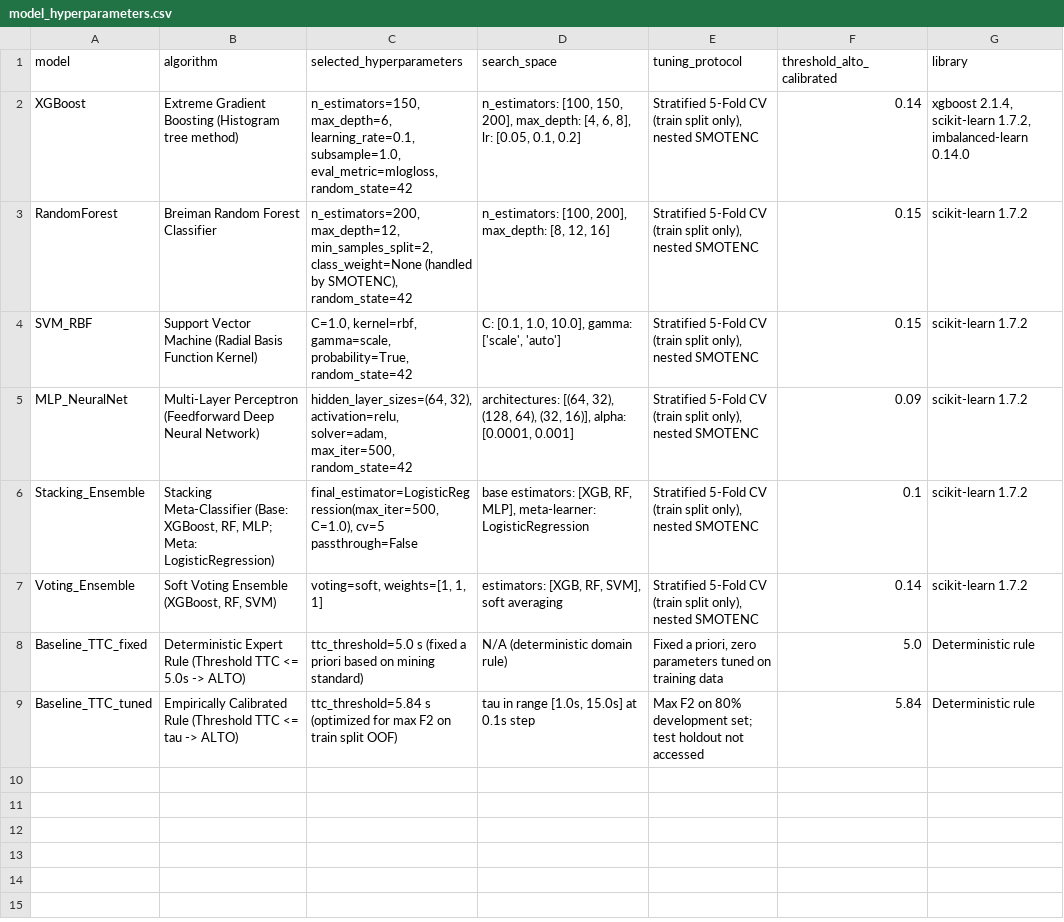
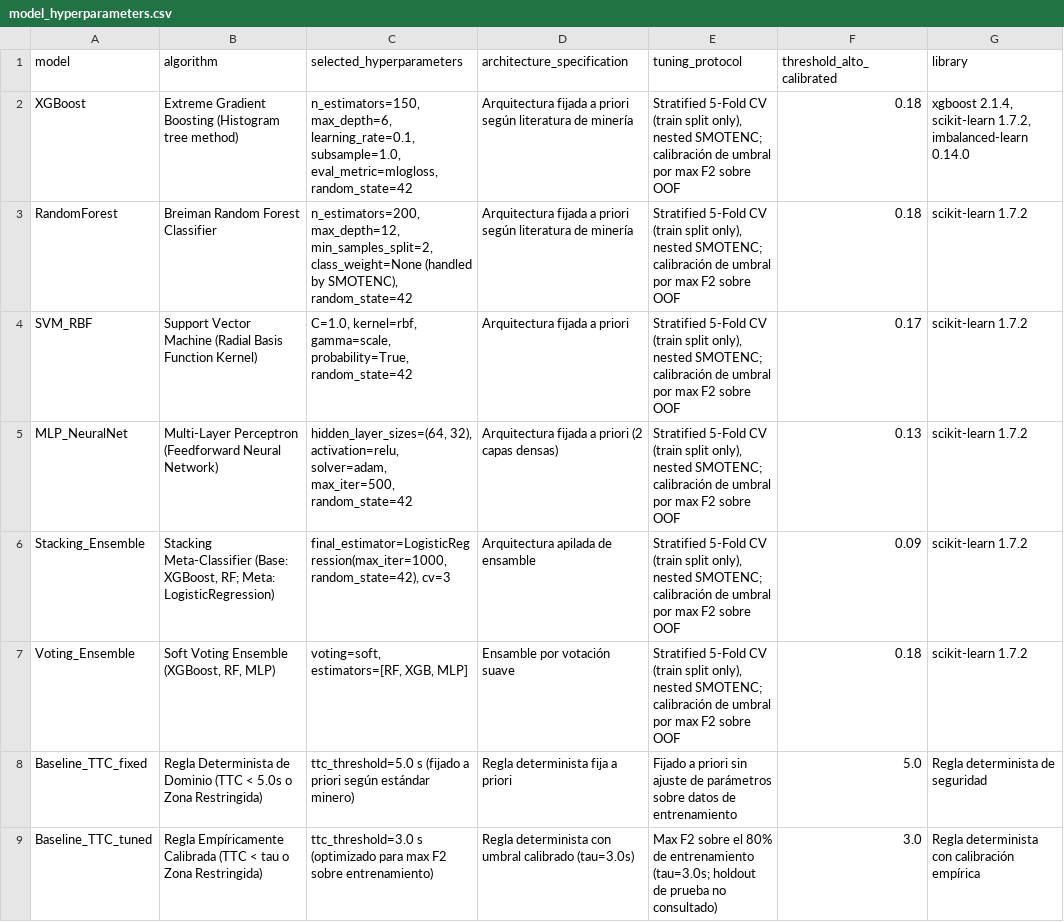
Before and after one commit to DrkonVilla/digital-twins-mines, a CSV file: results/model_hyperparameters.csv, drawn as a sheet.

```diff
--- a/results/model_hyperparameters.csv
+++ b/results/model_hyperparameters.csv
@@ -1,9 +1,9 @@
-model,algorithm,selected_hyperparameters,search_space,tuning_protocol,threshold_alto_calibrated,library
-XGBoost,Extreme Gradient Boosting (Histogram tree method),"n_estimators=150, max_depth=6, learning_rate=0.1, subsample=1.0, eval_metric=mlogloss, random_state=42","n_estimators: [100, 150, 200], max_depth: [4, 6, 8], lr: [0.05, 0.1, 0.2]","Stratified 5-Fold CV (train split only), nested SMOTENC",0.14,"xgboost 2.1.4, scikit-learn 1.7.2, imbalanced-learn 0.14.0"
-RandomForest,Breiman Random Forest Classifier,"n_estimators=200, max_depth=12, min_samples_split=2, class_weight=None (handled by SMOTENC), random_state=42","n_estimators: [100, 200], max_depth: [8, 12, 16]","Stratified 5-Fold CV (train split only), nested SMOTENC",0.15,scikit-learn 1.7.2
-SVM_RBF,Support Vector Machine (Radial Basis Function Kernel),"C=1.0, kernel=rbf, gamma=scale, probability=True, random_state=42","C: [0.1, 1.0, 10.0], gamma: ['scale', 'auto']","Stratified 5-Fold CV (train split only), nested SMOTENC",0.15,scikit-learn 1.7.2
-MLP_NeuralNet,Multi-Layer Perceptron (Feedforward Deep Neural Network),"hidden_layer_sizes=(64, 32), activation=relu, solver=adam, max_iter=500, random_state=42","architectures: [(64, 32), (128, 64), (32, 16)], alpha: [0.0001, 0.001]","Stratified 5-Fold CV (train split only), nested SMOTENC",0.09,scikit-learn 1.7.2
-Stacking_Ensemble,"Stacking Meta-Classifier (Base: XGBoost, RF, MLP; Meta: LogisticRegression)","final_estimator=LogisticRegression(max_iter=500, C=1.0), cv=5 passthrough=False","base estimators: [XGB, RF, MLP], meta-learner: LogisticRegression","Stratified 5-Fold CV (train split only), nested SMOTENC",0.1,scikit-learn 1.7.2
-Voting_Ensemble,"Soft Voting Ensemble (XGBoost, RF, SVM)","voting=soft, weights=[1, 1, 1]","estimators: [XGB, RF, SVM], soft averaging","Stratified 5-Fold CV (train split only), nested SMOTENC",0.14,scikit-learn 1.7.2
-Baseline_TTC_fixed,Deterministic Expert Rule (Threshold TTC <= 5.0s -> ALTO),ttc_threshold=5.0 s (fixed a priori based on mining standard),N/A (deterministic domain rule),"Fixed a priori, zero parameters tuned on training data",5.0,Deterministic rule
-Baseline_TTC_tuned,Empirically Calibrated Rule (Threshold TTC <= tau -> ALTO),ttc_threshold=5.84 s (optimized for max F2 on train split OOF),"tau in range [1.0s, 15.0s] at 0.1s step",Max F2 on 80% development set; test holdout not accessed,5.84,Deterministic rule
+model,algorithm,selected_hyperparameters,architecture_specification,tuning_protocol,threshold_alto_calibrated,library
+XGBoost,Extreme Gradient Boosting (Histogram tree method),"n_estimators=150, max_depth=6, learning_rate=0.1, subsample=1.0, eval_metric=mlogloss, random_state=42",Arquitectura fijada a priori según literatura de minería,"Stratified 5-Fold CV (train split only), nested SMOTENC; calibración de umbral por max F2 sobre OOF",0.18,"xgboost 2.1.4, scikit-learn 1.7.2, imbalanced-learn 0.14.0"
+RandomForest,Breiman Random Forest Classifier,"n_estimators=200, max_depth=12, min_samples_split=2, class_weight=None (handled by SMOTENC), random_state=42",Arquitectura fijada a priori según literatura de minería,"Stratified 5-Fold CV (train split only), nested SMOTENC; calibración de umbral por max F2 sobre OOF",0.18,scikit-learn 1.7.2
+SVM_RBF,Support Vector Machine (Radial Basis Function Kernel),"C=1.0, kernel=rbf, gamma=scale, probability=True, random_state=42",Arquitectura fijada a priori,"Stratified 5-Fold CV (train split only), nested SMOTENC; calibración de umbral por max F2 sobre OOF",0.17,scikit-learn 1.7.2
+MLP_NeuralNet,Multi-Layer Perceptron (Feedforward Neural Network),"hidden_layer_sizes=(64, 32), activation=relu, solver=adam, max_iter=500, random_state=42",Arquitectura fijada a priori (2 capas densas),"Stratified 5-Fold CV (train split only), nested SMOTENC; calibración de umbral por max F2 sobre OOF",0.13,scikit-learn 1.7.2
+Stacking_Ensemble,"Stacking Meta-Classifier (Base: XGBoost, RF; Meta: LogisticRegression)","final_estimator=LogisticRegression(max_iter=1000, random_state=42), cv=3",Arquitectura apilada de ensamble,"Stratified 5-Fold CV (train split only), nested SMOTENC; calibración de umbral por max F2 sobre OOF",0.09,scikit-learn 1.7.2
+Voting_Ensemble,"Soft Voting Ensemble (XGBoost, RF, MLP)","voting=soft, estimators=[RF, XGB, MLP]",Ensamble por votación suave,"Stratified 5-Fold CV (train split only), nested SMOTENC; calibración de umbral por max F2 sobre OOF",0.18,scikit-learn 1.7.2
+Baseline_TTC_fixed,Regla Determinista de Dominio (TTC < 5.0s o Zona Restringida),ttc_threshold=5.0 s (fijado a priori según estándar minero),Regla determinista fija a priori,Fijado a priori sin ajuste de parámetros sobre datos de entrenamiento,5.0,Regla determinista de seguridad
+Baseline_TTC_tuned,Regla Empíricamente Calibrada (TTC < tau o Zona Restringida),ttc_threshold=3.0 s (optimizado para max F2 sobre entrenamiento),Regla determinista con umbral calibrado (tau=3.0s),Max F2 sobre el 80% de entrenamiento (tau=3.0s; holdout de prueba no consultado),3.0,Regla determinista con calibración empírica
```
Also changed, not shown: results/benchmark_fps.csv, results/circularity_audit.csv, 24 other files.
